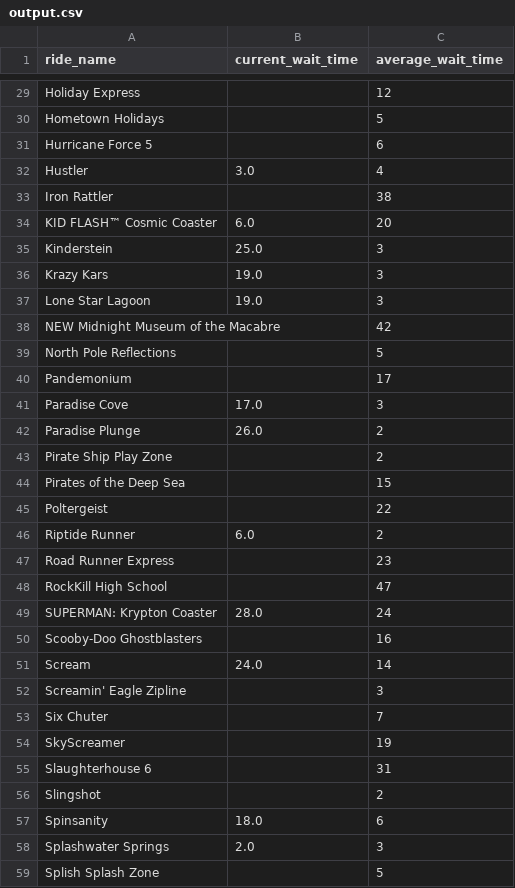
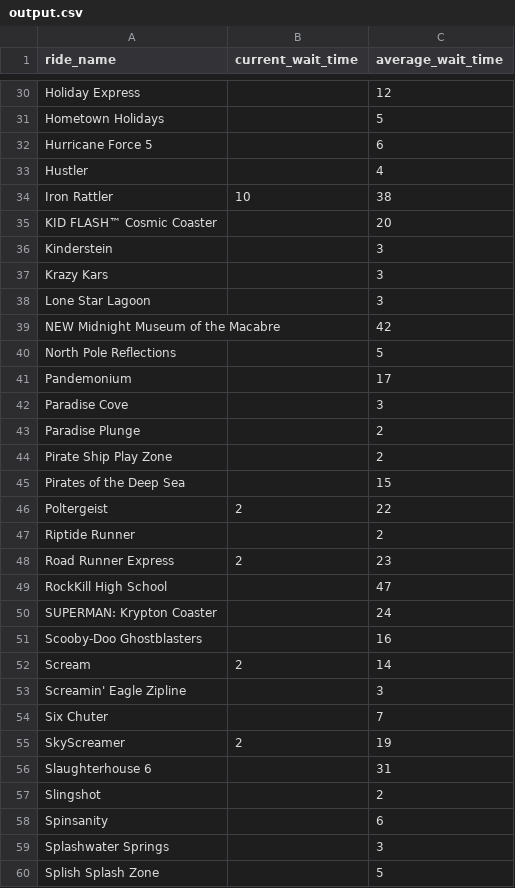
Before and after one commit to Otter2022/RowdyHacks, a CSV file: output.csv, drawn as a sheet; only a part is shown, gaps mark what is left out; the diff covers the shown part only.

```diff
--- a/output.csv
+++ b/output.csv
@@ -31,8 +32,8 @@ Hometown Holidays,,5
 Hurricane Force 5,,6
-Hustler,3.0,4
-Iron Rattler,,38
-KID FLASH™ Cosmic Coaster,6.0,20
-Kinderstein,25.0,3
-Krazy Kars,19.0,3
-Lone Star Lagoon,19.0,3
+Hustler,,4
+Iron Rattler,10,38
+KID FLASH™ Cosmic Coaster,,20
+Kinderstein,,3
+Krazy Kars,,3
+Lone Star Lagoon,,3
 NEW Midnight Museum of the Macabre,,42
@@ -40,20 +41,20 @@ North Pole Reflections,,5
 Pandemonium,,17
-Paradise Cove,17.0,3
-Paradise Plunge,26.0,2
+Paradise Cove,,3
+Paradise Plunge,,2
 Pirate Ship Play Zone,,2
 Pirates of the Deep Sea,,15
-Poltergeist,,22
-Riptide Runner,6.0,2
-Road Runner Express,,23
+Poltergeist,2,22
+Riptide Runner,,2
+Road Runner Express,2,23
 RockKill High School,,47
-SUPERMAN: Krypton Coaster,28.0,24
+SUPERMAN: Krypton Coaster,,24
 Scooby-Doo Ghostblasters,,16
-Scream,24.0,14
+Scream,2,14
 Screamin' Eagle Zipline,,3
 Six Chuter,,7
-SkyScreamer,,19
+SkyScreamer,2,19
 Slaughterhouse 6,,31
 Slingshot,,2
-Spinsanity,18.0,6
-Splashwater Springs,2.0,3
+Spinsanity,,6
+Splashwater Springs,,3
 Splish Splash Zone,,5
```
Also changed, not shown: 1 added row and 34 edited cells elsewhere in this file, 1 other file.
